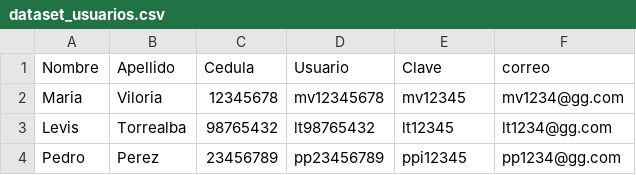
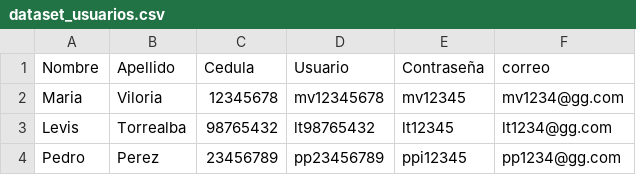
Before and after one commit to pachecoDJ/ineIAprueba, a CSV file: dataset_usuarios.csv, drawn as a sheet.

Commit message:
Update dataset_usuarios.csv

```diff
--- a/dataset_usuarios.csv
+++ b/dataset_usuarios.csv
@@ -1,2 +1,2 @@
-Nombre,Apellido,Cedula,Usuario,Clave,correo
+Nombre,Apellido,Cedula,Usuario,Contraseña,correo
 Maria,Viloria,12345678,mv12345678,mv12345,mv1234@gg.com
```
